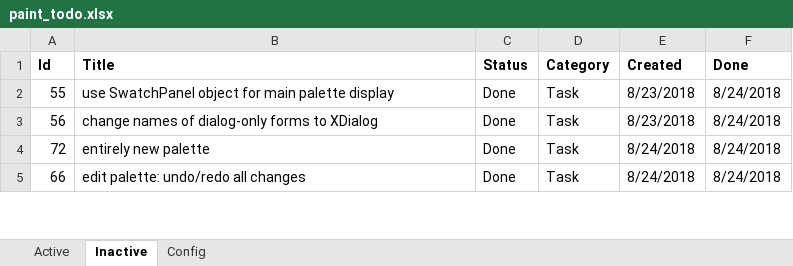
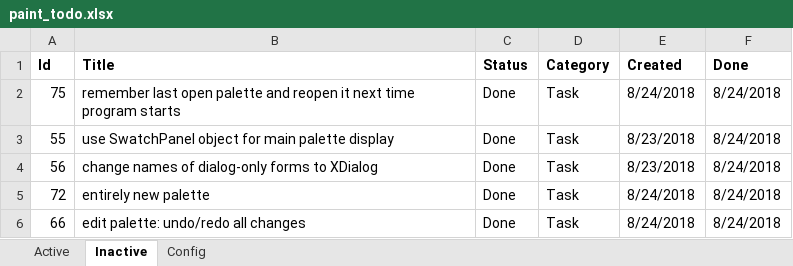
Before and after one commit to WithoutHaste/PerpetualPaint, an Excel workbook: paint_todo.xlsx, sheet Inactive, drawn as a sheet; only a part is shown; values as stored, in another font and other column widths than the file's, no borders; the diff names each change by its address in the sheet, - before the commit and + after, or states it on an @@ line.

Commit message:
settings: remember last open palette

```diff
--- a/paint_todo.xlsx (sheet Inactive)
+++ b/paint_todo.xlsx (sheet Inactive)
+row 2: 75 | remember last open palette and reopen it next time program starts | Done | Task | 8/24/2018 | 8/24/2018
```
Also changed, not shown: sheet Active, 4 other files.
